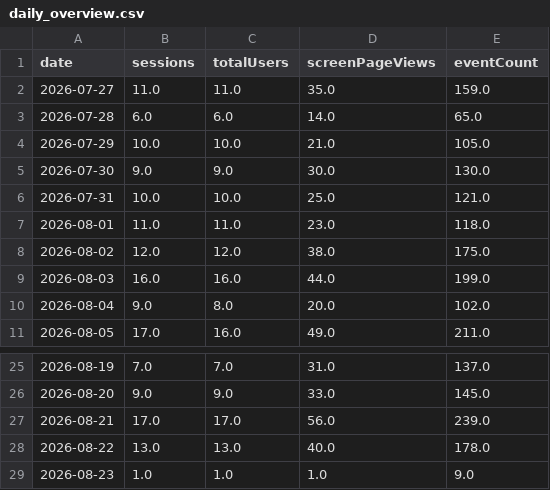
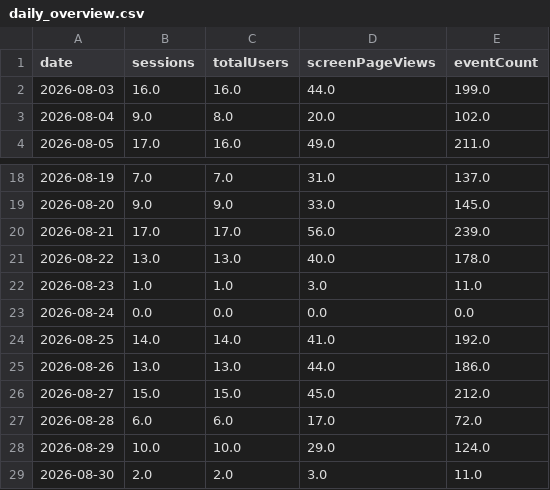
Before and after one commit to damondrc/ga4-reporting-automation, a CSV file: report/data/daily_overview.csv, drawn as a sheet; only a part is shown, gaps mark what is left out.

```diff
--- a/report/data/daily_overview.csv
+++ b/report/data/daily_overview.csv
@@ -1,9 +1,2 @@
 date,sessions,totalUsers,screenPageViews,eventCount
-2026-07-27,11.0,11.0,35.0,159.0
-2026-07-28,6.0,6.0,14.0,65.0
-2026-07-29,10.0,10.0,21.0,105.0
-2026-07-30,9.0,9.0,30.0,130.0
-2026-07-31,10.0,10.0,25.0,121.0
-2026-08-01,11.0,11.0,23.0,118.0
-2026-08-02,12.0,12.0,38.0,175.0
 2026-08-03,16.0,16.0,44.0,199.0
@@ -28,2 +21,9 @@ date,sessions,totalUsers,screenPageViews,eventCount
 2026-08-22,13.0,13.0,40.0,178.0
-2026-08-23,1.0,1.0,1.0,9.0
+2026-08-23,1.0,1.0,3.0,11.0
+2026-08-24,0.0,0.0,0.0,0.0
+2026-08-25,14.0,14.0,41.0,192.0
+2026-08-26,13.0,13.0,44.0,186.0
+2026-08-27,15.0,15.0,45.0,212.0
+2026-08-28,6.0,6.0,17.0,72.0
+2026-08-29,10.0,10.0,29.0,124.0
+2026-08-30,2.0,2.0,3.0,11.0
```
Also changed, not shown: data/public/daily_kpis.csv, data/public/funnel.csv, 11 other files.
